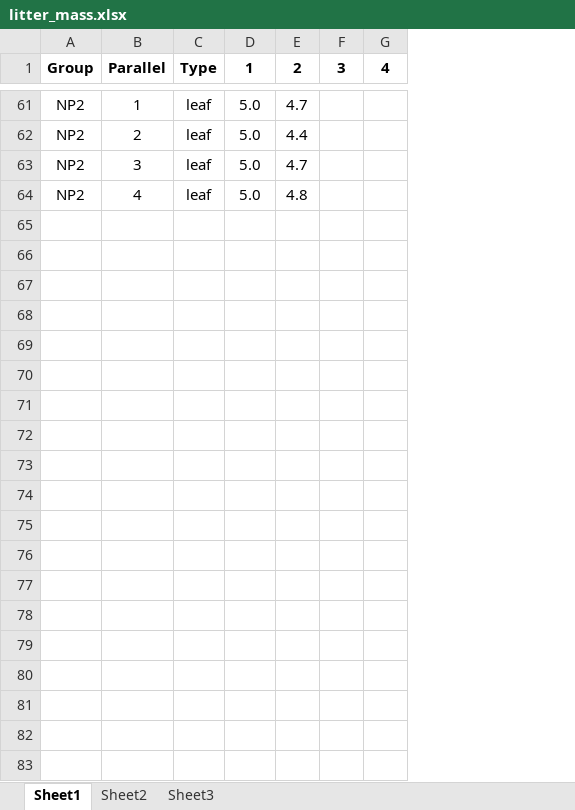
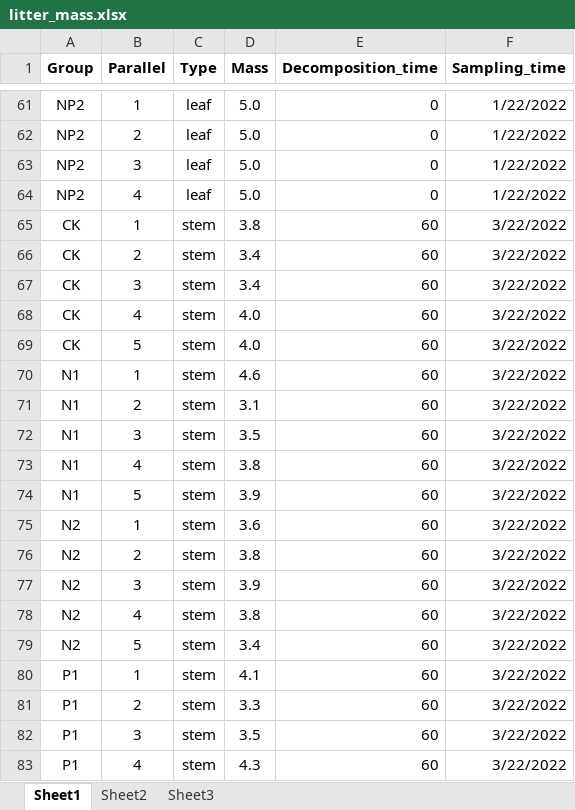
Before and after one commit to ZihaoShu/litter_decomposition, an Excel workbook: data/raw/litter_mass.xlsx, sheet Sheet1, drawn as a sheet; only a part is shown, gaps mark what is left out; values as stored, in another font and other column widths than the file's, no borders; removed rows and columns are numbered as before the commit, all else as after; the diff covers the shown part only; the diff names each change by its address in the sheet, - before the commit and + after, or states it on an @@ line.

```diff
--- a/data/raw/litter_mass.xlsx (sheet Sheet1)
+++ b/data/raw/litter_mass.xlsx (sheet Sheet1)
-column E (2), rows 61-64: 4.7 | 4.4 | 4.7 | 4.8
-column F (3), empty
-column G (4), empty
+column E (Decomposition_time), rows 61-64: all 0
+column F (Sampling_time), rows 61-64: all 1/22/2022
-D1: 1
+D1: Mass
+row 65: CK | 1 | stem | 3.8 | 60 | 3/22/2022
+row 66: CK | 2 | stem | 3.4 | 60 | 3/22/2022
+row 67: CK | 3 | stem | 3.4 | 60 | 3/22/2022
+row 68: CK | 4 | stem | 4.0 | 60 | 3/22/2022
+row 69: CK | 5 | stem | 4.0 | 60 | 3/22/2022
+row 70: N1 | 1 | stem | 4.6 | 60 | 3/22/2022
+row 71: N1 | 2 | stem | 3.1 | 60 | 3/22/2022
+row 72: N1 | 3 | stem | 3.5 | 60 | 3/22/2022
+row 73: N1 | 4 | stem | 3.8 | 60 | 3/22/2022
+row 74: N1 | 5 | stem | 3.9 | 60 | 3/22/2022
+row 75: N2 | 1 | stem | 3.6 | 60 | 3/22/2022
+row 76: N2 | 2 | stem | 3.8 | 60 | 3/22/2022
+row 77: N2 | 3 | stem | 3.9 | 60 | 3/22/2022
+row 78: N2 | 4 | stem | 3.8 | 60 | 3/22/2022
+row 79: N2 | 5 | stem | 3.4 | 60 | 3/22/2022
+row 80: P1 | 1 | stem | 4.1 | 60 | 3/22/2022
+row 81: P1 | 2 | stem | 3.3 | 60 | 3/22/2022
+row 82: P1 | 3 | stem | 3.5 | 60 | 3/22/2022
+row 83: P1 | 4 | stem | 4.3 | 60 | 3/22/2022
```
Also changed, not shown: 44 added rows elsewhere in this sheet, data/raw/litter_respiration.xlsx, 6 other files.
